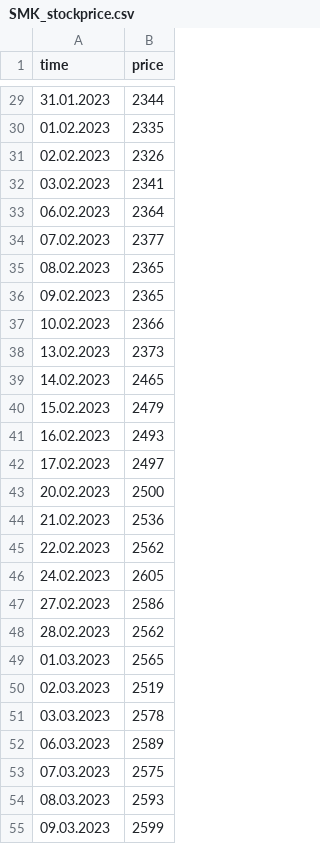
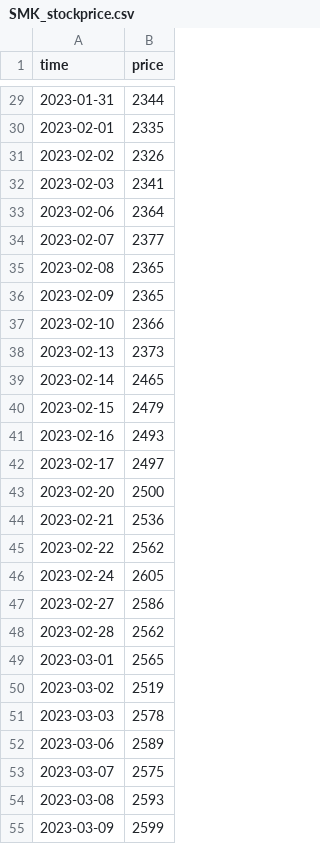
Before and after one commit to Jacbc/SentimentHack, a CSV file: src/SMK_stockprice.csv, drawn as a sheet; only a part is shown, gaps mark what is left out; the diff covers the shown part only.

```diff
--- a/src/SMK_stockprice.csv
+++ b/src/SMK_stockprice.csv
@@ -29,27 +29,27 @@
-31.01.2023,2344
-01.02.2023,2335
-02.02.2023,2326
-03.02.2023,2341
-06.02.2023,2364
-07.02.2023,2377
-08.02.2023,2365
-09.02.2023,2365
-10.02.2023,2366
-13.02.2023,2373
-14.02.2023,2465
-15.02.2023,2479
-16.02.2023,2493
-17.02.2023,2497
-20.02.2023,2500
-21.02.2023,2536
-22.02.2023,2562
-24.02.2023,2605
-27.02.2023,2586
-28.02.2023,2562
-01.03.2023,2565
-02.03.2023,2519
-03.03.2023,2578
-06.03.2023,2589
-07.03.2023,2575
-08.03.2023,2593
-09.03.2023,2599
+2023-01-31,2344
+2023-02-01,2335
+2023-02-02,2326
+2023-02-03,2341
+2023-02-06,2364
+2023-02-07,2377
+2023-02-08,2365
+2023-02-09,2365
+2023-02-10,2366
+2023-02-13,2373
+2023-02-14,2465
+2023-02-15,2479
+2023-02-16,2493
+2023-02-17,2497
+2023-02-20,2500
+2023-02-21,2536
+2023-02-22,2562
+2023-02-24,2605
+2023-02-27,2586
+2023-02-28,2562
+2023-03-01,2565
+2023-03-02,2519
+2023-03-03,2578
+2023-03-06,2589
+2023-03-07,2575
+2023-03-08,2593
+2023-03-09,2599
```
Also changed, not shown: 164 edited cells elsewhere in this file.
